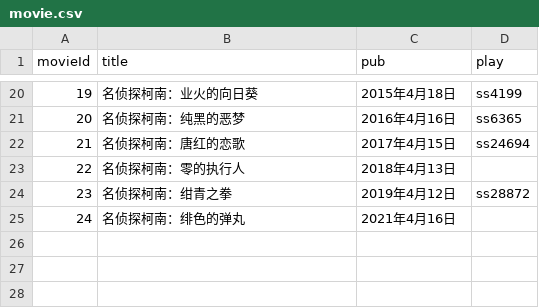
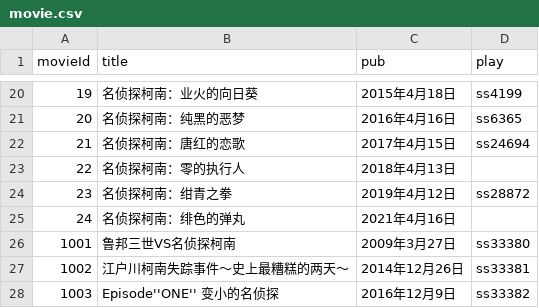
Before and after one commit to crclz/ConanData, a CSV file: movie.csv, drawn as a sheet; only a part is shown, gaps mark what is left out; the diff names each change by its address in the sheet, - before the commit and + after, or states it on an @@ line.

Commit message:
Add remaining special movie

```diff
--- a/movie.csv
+++ b/movie.csv
+row 26: 1001 | 鲁邦三世VS名侦探柯南 | 2009年3月27日 | ss33380
+row 27: 1002 | 江户川柯南失踪事件～史上最糟糕的两天～ | 2014年12月26日 | ss33381
+row 28: 1003 | Episode''ONE'' 变小的名侦探 | 2016年12月9日 | ss33382
```
